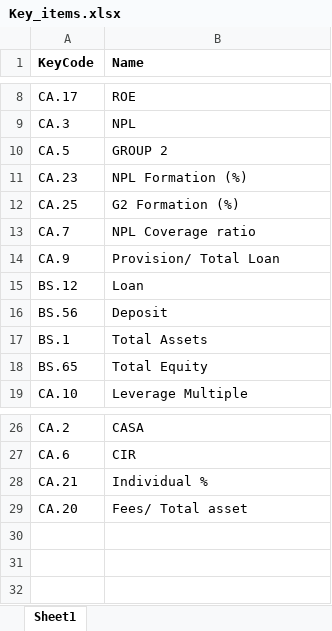
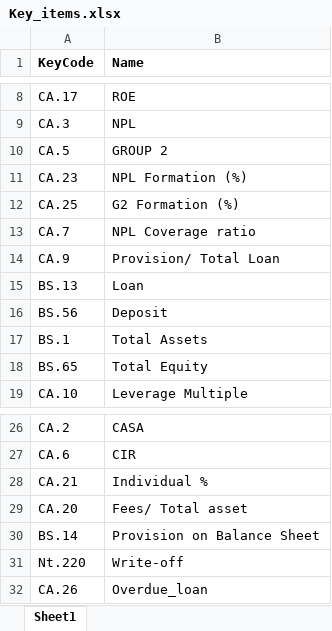
Before and after one commit to lmduc7396/Projectbanking, an Excel workbook: Data/Key_items.xlsx, sheet Sheet1, drawn as a sheet; only a part is shown, gaps mark what is left out; values as stored, in another font and other column widths than the file's, no borders; the diff names each change by its address in the sheet, - before the commit and + after, or states it on an @@ line.

```diff
--- a/Data/Key_items.xlsx (sheet Sheet1)
+++ b/Data/Key_items.xlsx (sheet Sheet1)
-A15 (KeyCode): BS.12
+A15 (KeyCode): BS.13
+row 30: BS.14 | Provision on Balance Sheet
+row 31: Nt.220 | Write-off
+row 32: CA.26 | Overdue_loan
```
Also changed, not shown: Data/banking_comments.xlsx, Data/quarterly_analysis_results.xlsx, 30 other files.
